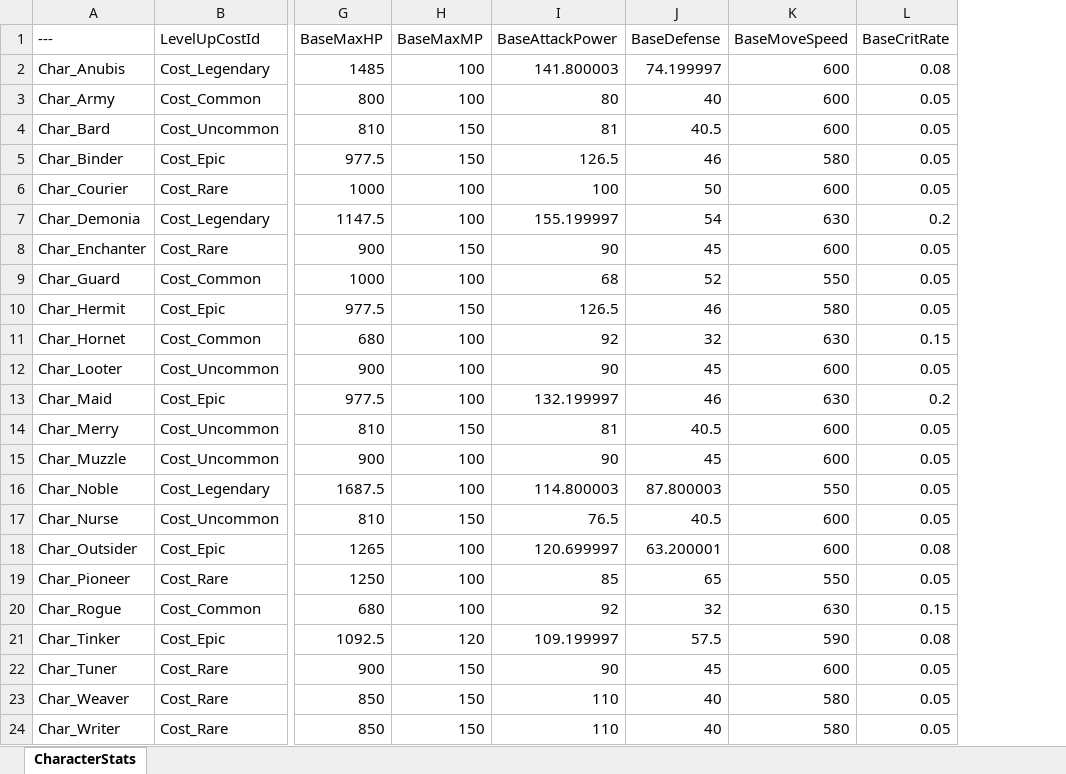
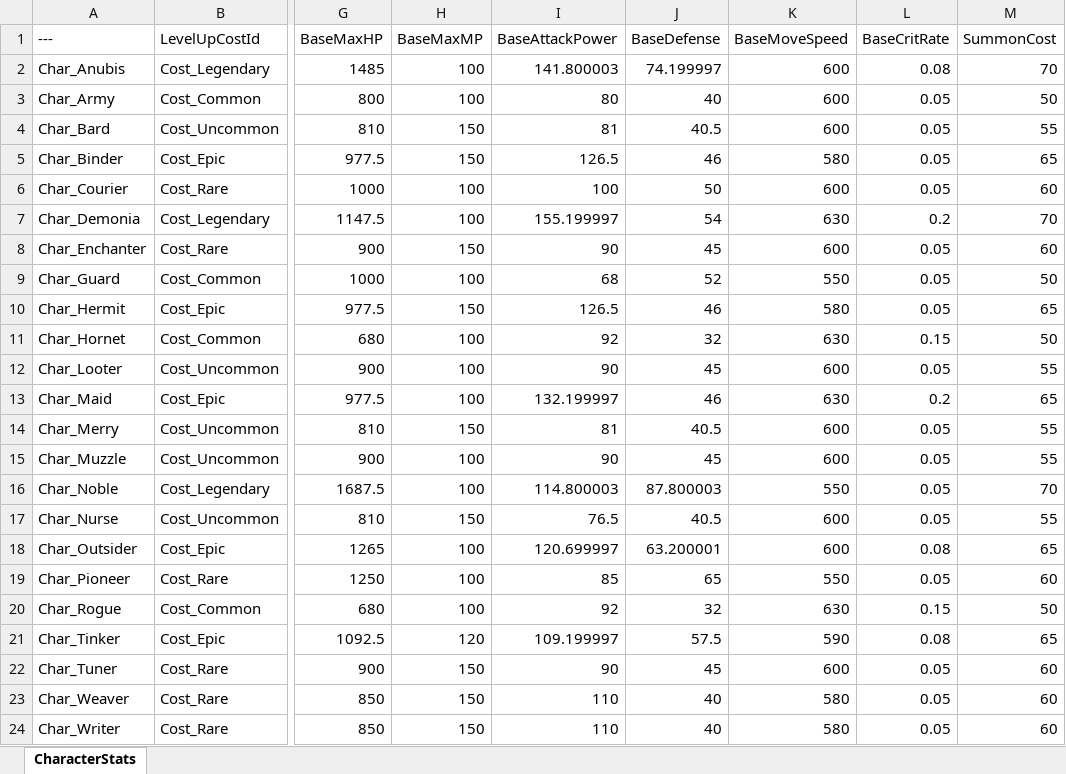
Before and after one commit to YouSungMin/ProjectParadise, an Excel workbook: DesignData/Excel_Masters/CharacterStats_Master.xlsx, sheet CharacterStats, drawn as a sheet; only a part is shown, gaps mark what is left out; values as stored, in another font and other column widths than the file's, no borders; the diff names each change by its address in the sheet, - before the commit and + after, or states it on an @@ line.

```diff
--- a/DesignData/Excel_Masters/CharacterStats_Master.xlsx (sheet CharacterStats)
+++ b/DesignData/Excel_Masters/CharacterStats_Master.xlsx (sheet CharacterStats)
+column M (SummonCost), rows 2-24: 70 | 50 | 55 | 65 | 60 | 70 | 60 | 50 | 65 | 50 | 55 | 65 | 55 | 55 | 70 | 55 | 65 | 60 | 50 | 65 | 60 | 60 | 60
```
Also changed, not shown: 12 other files.
